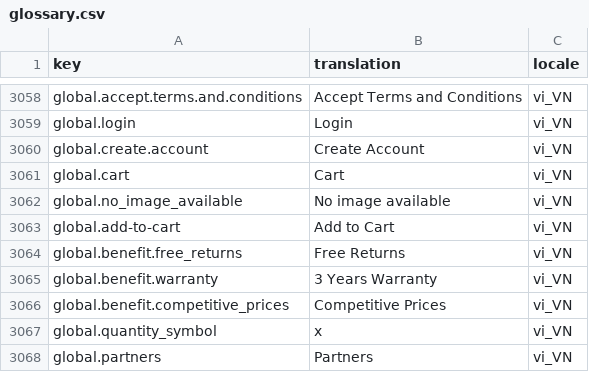
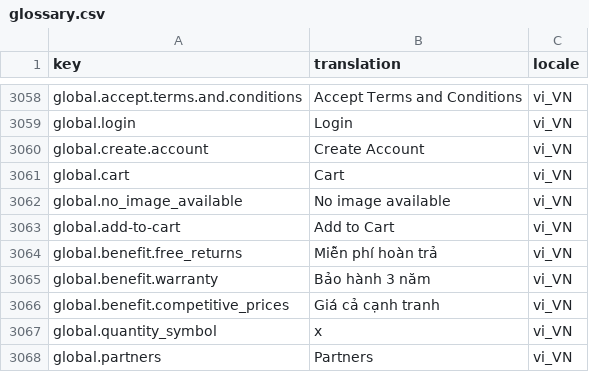
Before and after one commit to vincentvinh/spryker-lab-nfq, a CSV file: data/import/common/common/glossary.csv, drawn as a sheet; only a part is shown, gaps mark what is left out.

```diff
--- a/data/import/common/common/glossary.csv
+++ b/data/import/common/common/glossary.csv
@@ -3063,5 +3063,5 @@ global.no_image_available,No image available,vi_VN
 global.add-to-cart,Add to Cart,vi_VN
-global.benefit.free_returns,Free Returns,vi_VN
-global.benefit.warranty,3 Years Warranty,vi_VN
-global.benefit.competitive_prices,Competitive Prices,vi_VN
+global.benefit.free_returns,Miễn phí hoàn trả,vi_VN
+global.benefit.warranty,Bảo hành 3 năm,vi_VN
+global.benefit.competitive_prices,Giá cả cạnh tranh,vi_VN
 global.quantity_symbol,x,vi_VN
```
Also changed, not shown: data/import/common/common/cms_block.csv, data/import/common/common/navigation_node.csv.
